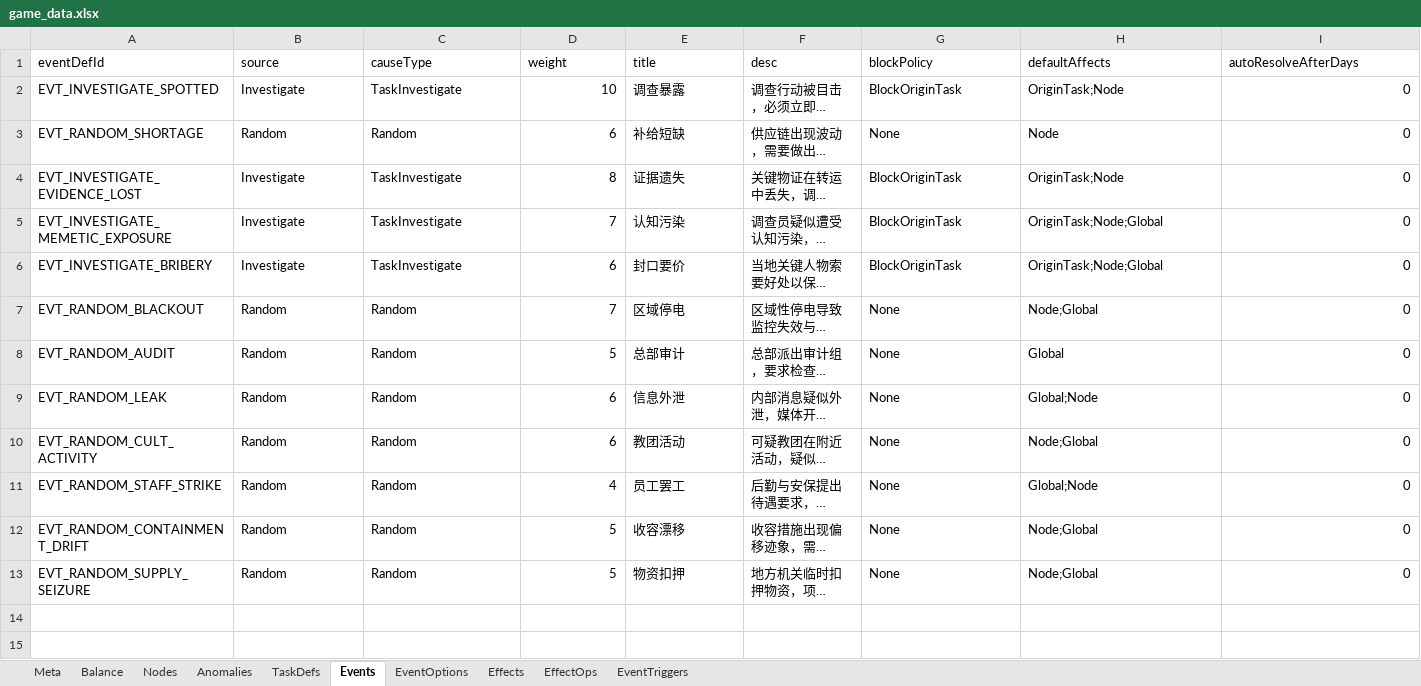
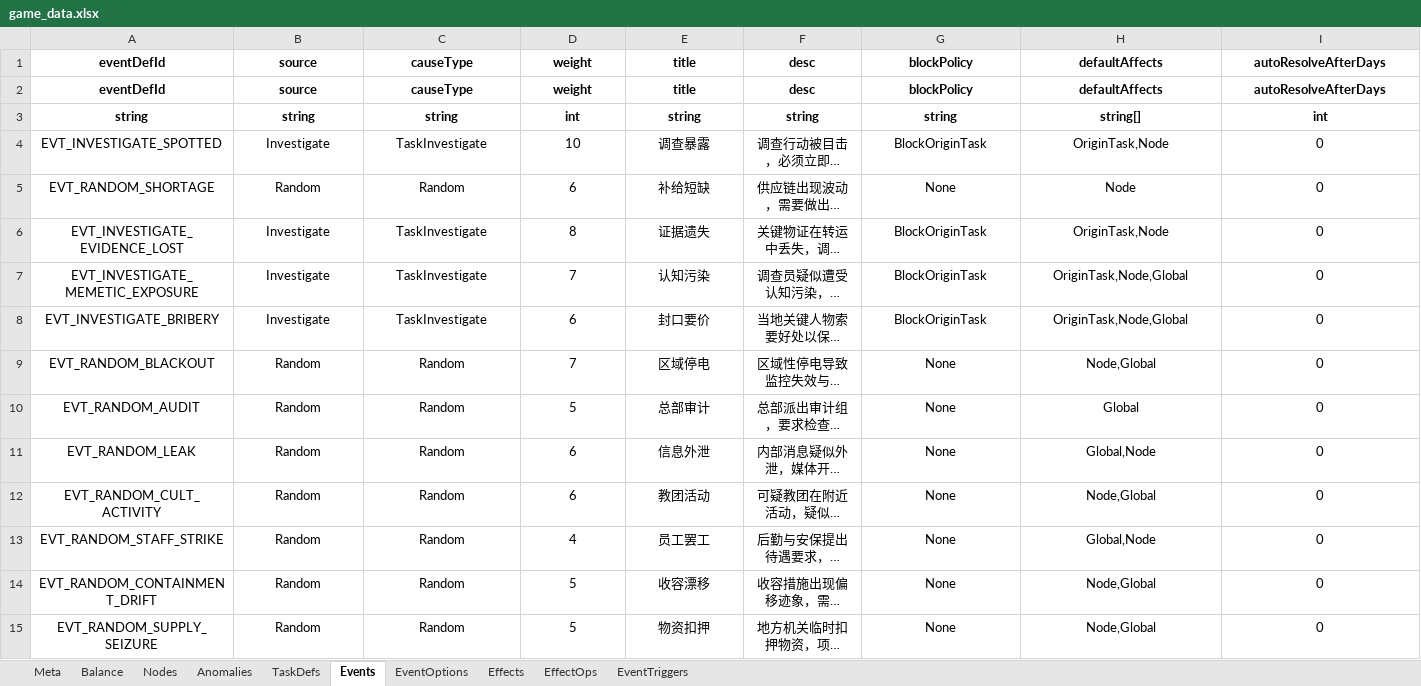
Before and after one commit to hszqf/SCP, an Excel workbook: GameData/Local/game_data.xlsx, sheet Events, drawn as a sheet; only a part is shown; long unchanged cells end in …; values as stored, in another font and other column widths than the file's, no borders; addresses are those after the commit; rows hold the shown columns only; the diff covers the shown part only; the diff names each change by its address in the sheet, - before the commit and + after, or states it on an @@ line.

```diff
--- a/GameData/Local/game_data.xlsx (sheet Events)
+++ b/GameData/Local/game_data.xlsx (sheet Events)
@@ A1:I1 alignment: left → center, bold: off → on @@
+row 2: eventDefId | source | causeType | weight | title | desc | blockPolicy | defaultAffects | autoResolveAfterDays
+row 3: string | string | string | int | string | string | string | string[] | int
-A4:C15 alignment: left
+A4:C15 alignment: center
-D4:D15 alignment: right
+D4:D15 alignment: center
-E4:H15 alignment: left
+E4:H15 alignment: center
-H4: OriginTask;Node
+H4: OriginTask,Node
-I4:I15 alignment: right
+I4:I15 alignment: center
-H6: OriginTask;Node
+H6: OriginTask,Node
-H7:H8: OriginTask;Node;Global
+H7:H8: OriginTask,Node,Global
-H9: Node;Global
+H9: Node,Global
-H11: Global;Node
+H11: Global,Node
-H12: Node;Global
+H12: Node,Global
-H13: Global;Node
+H13: Global,Node
-H14:H15: Node;Global
+H14:H15: Node,Global
```
Also changed, not shown: cell formats elsewhere in this sheet, sheet Anomalies, sheet Nodes, sheet TaskDefs, sheet EventOptions, sheet EventTriggers, sheet Balance, 3 more sheets, 1 other file.
